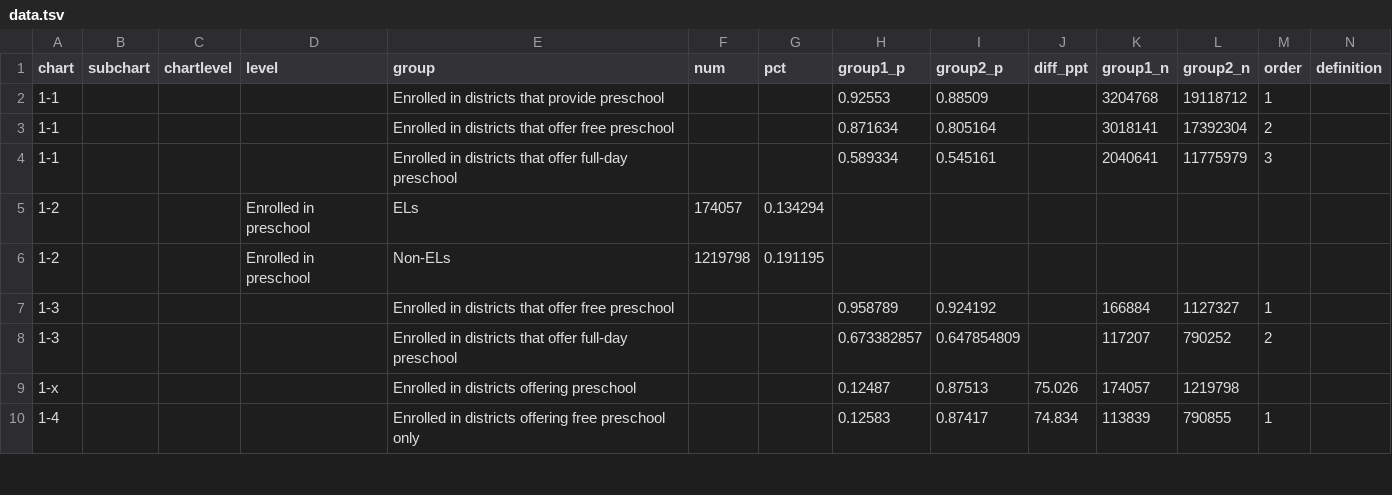
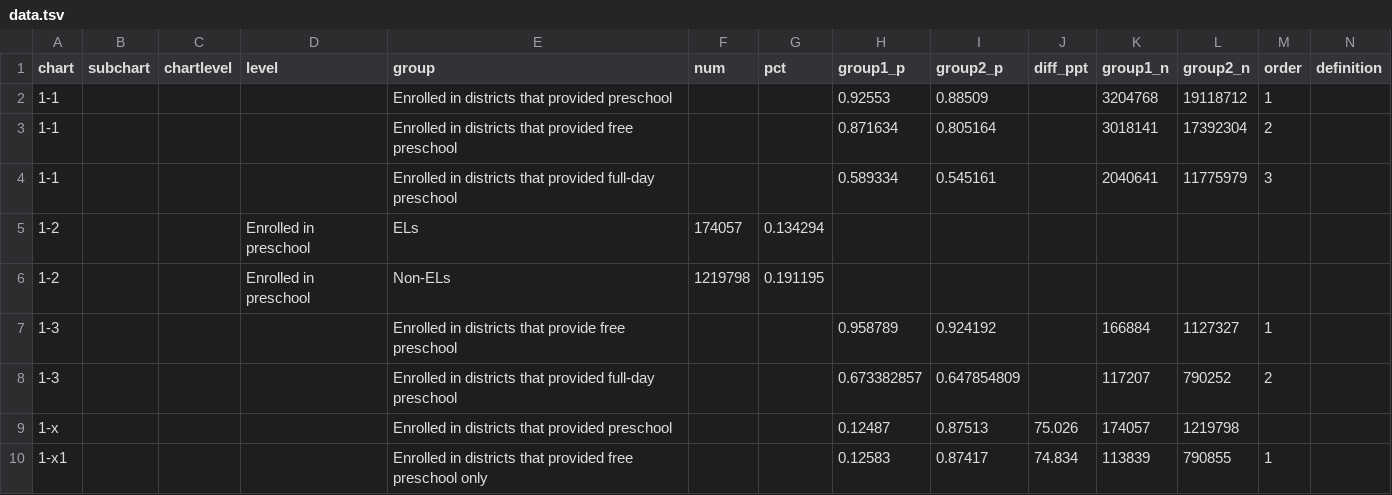
Before and after one commit to MarceloSimasWestat/MarceloSimasWestat.github.io, a TSV file: EnglishLearners2/dev/assets/data/data.tsv, drawn as a sheet; only a part is shown; the diff covers the shown part only.

```diff
--- a/EnglishLearners2/dev/assets/data/data.tsv
+++ b/EnglishLearners2/dev/assets/data/data.tsv
@@ -1,10 +1,10 @@
 chart	subchart	chartlevel	level	group	num	pct	group1_p	group2_p	diff_ppt	group1_n	group2_n	order	definition
-1-1				Enrolled in districts that provide preschool			0.92553	0.88509		3204768	19118712	1
-1-1				Enrolled in districts that offer free preschool			0.871634	0.805164		3018141	17392304	2
-1-1				Enrolled in districts that offer full-day preschool			0.589334	0.545161		2040641	11775979	3
+1-1				Enrolled in districts that provided preschool			0.92553	0.88509		3204768	19118712	1
+1-1				Enrolled in districts that provided free preschool			0.871634	0.805164		3018141	17392304	2
+1-1				Enrolled in districts that provided full-day preschool			0.589334	0.545161		2040641	11775979	3
 1-2			Enrolled in preschool	ELs	174057	0.134294
 1-2			Enrolled in preschool	Non-ELs	1219798	0.191195
-1-3				Enrolled in districts that offer free preschool			0.958789	0.924192		166884	1127327	1
-1-3				Enrolled in districts that offer full-day preschool			0.673382857	0.647854809		117207	790252	2
-1-x				Enrolled in districts offering preschool			0.12487	0.87513	75.026	174057	1219798
-1-4				Enrolled in districts offering free preschool only			0.12583	0.87417	74.834	113839	790855	1
+1-3				Enrolled in districts that provide free preschool			0.958789	0.924192		166884	1127327	1
+1-3				Enrolled in districts that provided full-day preschool			0.673382857	0.647854809		117207	790252	2
+1-x				Enrolled in districts that provided preschool			0.12487	0.87513	75.026	174057	1219798
+1-x1				Enrolled in districts that provided free preschool only			0.12583	0.87417	74.834	113839	790855	1
```
Also changed, not shown: 4 added rows and 11 edited cells elsewhere in this file, 1 other file.
